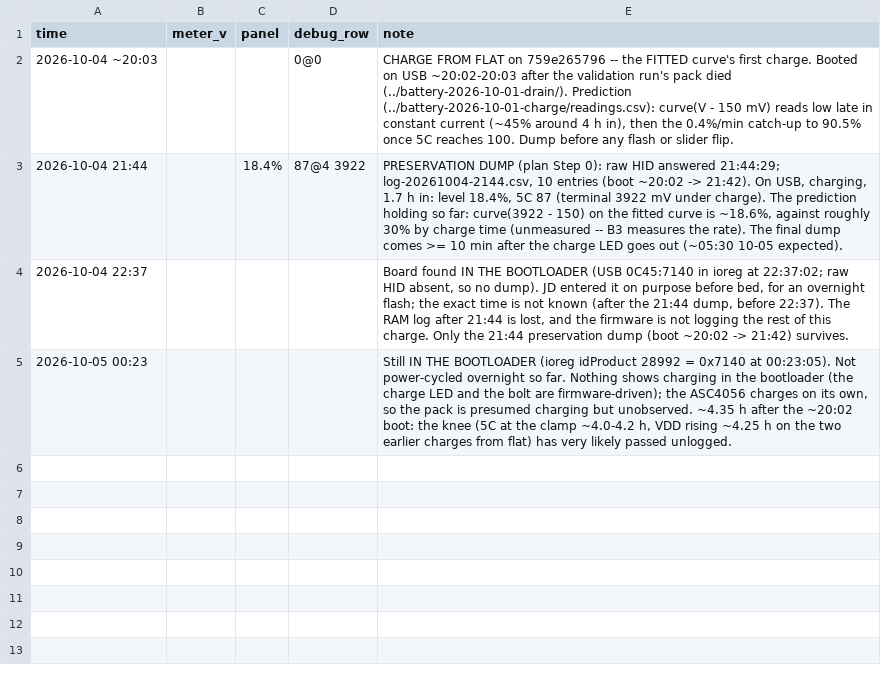
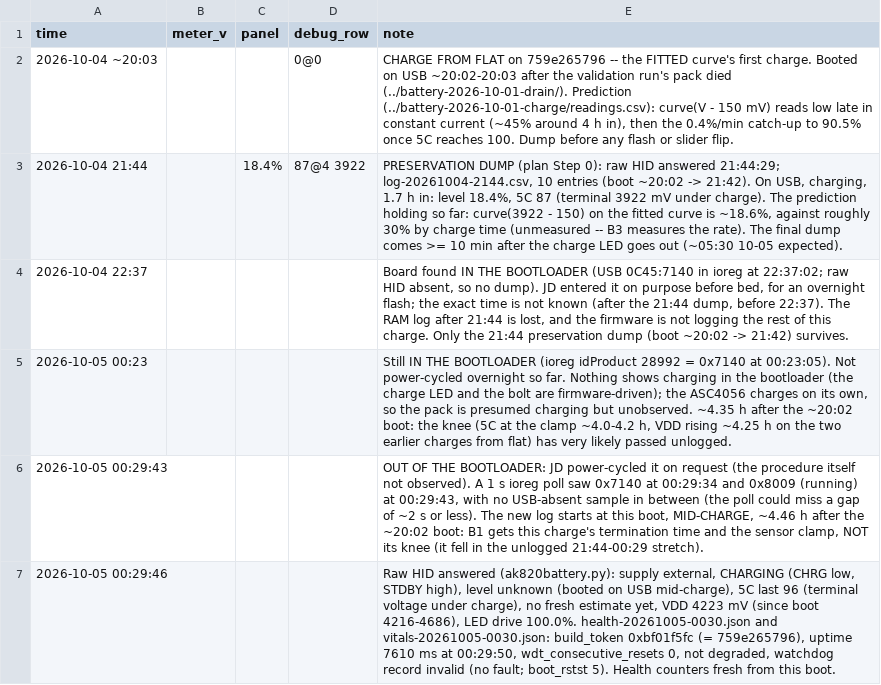
Before and after one commit to jdlien/ak820-pro, a CSV file: history/battery-2026-10-04-charge/readings.csv, drawn as a sheet.

Commit message:
history: 10-04 charge -- out of the bootloader at 00:29, logging mid-charge
Claude-Session: 0821da9b-72b4-4988-b9a5-3abe3c841cf9

```diff
--- a/history/battery-2026-10-04-charge/readings.csv
+++ b/history/battery-2026-10-04-charge/readings.csv
@@ -5 +5,3 @@ time,meter_v,panel,debug_row,note
 2026-10-05 00:23,,,,"Still IN THE BOOTLOADER (ioreg idProduct 28992 = 0x7140 at 00:23:05). Not power-cycled overnight so far. Nothing shows charging in the bootloader (the charge LED and the bolt are firmware-driven); the ASC4056 charges on its own, so the pack is presumed charging but unobserved. ~4.35 h after the ~20:02 boot: the knee (5C at the clamp ~4.0-4.2 h, VDD rising ~4.25 h on the two earlier charges from flat) has very likely passed unlogged."
+2026-10-05 00:29:43,,,,"OUT OF THE BOOTLOADER: JD power-cycled it on request (the procedure itself not observed). A 1 s ioreg poll saw 0x7140 at 00:29:34 and 0x8009 (running) at 00:29:43, with no USB-absent sample in between (the poll could miss a gap of ~2 s or less). The new log starts at this boot, MID-CHARGE, ~4.46 h after the ~20:02 boot: B1 gets this charge's termination time and the sensor clamp, NOT its knee (it fell in the unlogged 21:44-00:29 stretch)."
+2026-10-05 00:29:46,,,,"Raw HID answered (ak820battery.py): supply external, CHARGING (CHRG low, STDBY high), level unknown (booted on USB mid-charge), 5C last 96 (terminal voltage under charge), no fresh estimate yet, VDD 4223 mV (since boot 4216-4686), LED drive 100.0%. health-20261005-0030.json and vitals-20261005-0030.json: build_token 0xbf01f5fc (= 759e265796), uptime 7610 ms at 00:29:50, wdt_consecutive_resets 0, not degraded, watchdog record invalid (no fault; boot_rstst 5). Health counters fresh from this boot."
```
Also changed, not shown: 2 other files.
